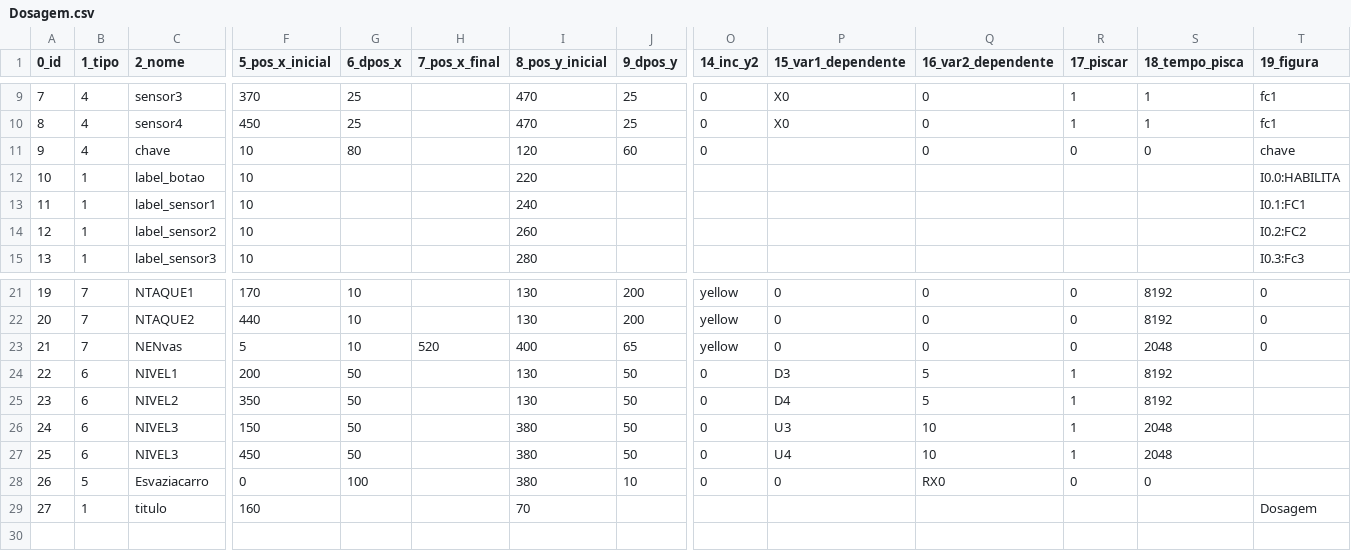
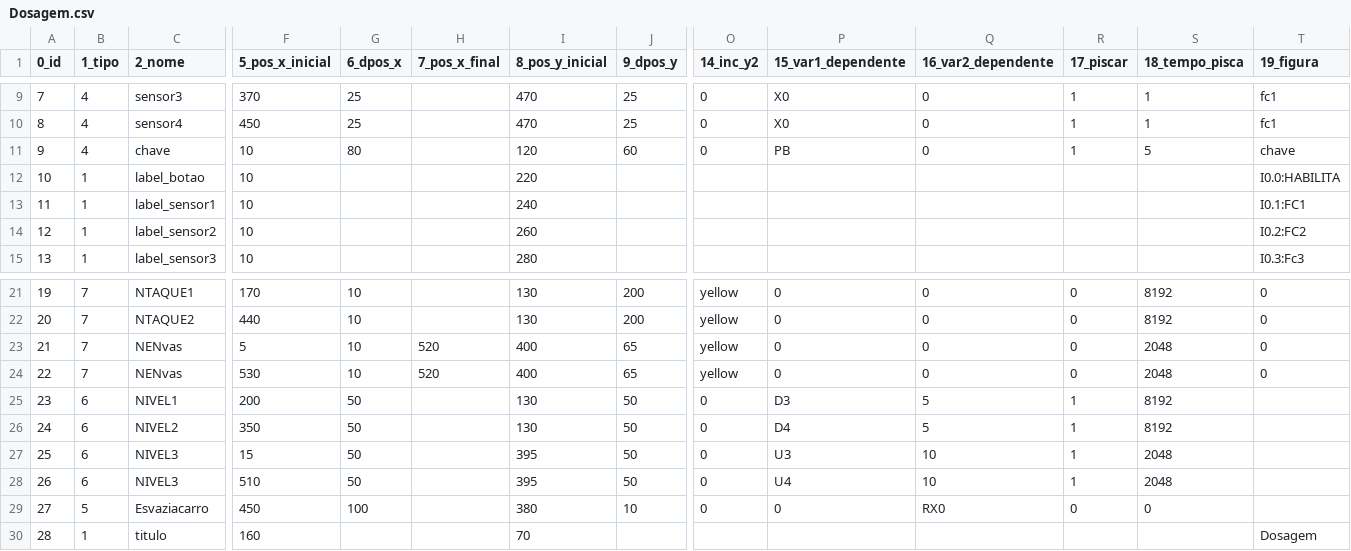
Before and after one commit to giovanisouza11/scriwebshow, a CSV file: scriweb/simulacao/Dosagem/Dosagem.csv, drawn as a sheet; only a part is shown, gaps mark what is left out; addresses are those after the commit; rows hold the shown columns only; the diff names each change by its address in the sheet, - before the commit and + after, or states it on an @@ line.

Commit message:
Add files via upload

```diff
--- a/scriweb/simulacao/Dosagem/Dosagem.csv
+++ b/scriweb/simulacao/Dosagem/Dosagem.csv
-P11 (15_var1_dependente): (empty)
+P11 (15_var1_dependente): PB
-R11 (17_piscar): 0
+R11 (17_piscar): 1
-S11 (18_tempo_pisca): 0
+S11 (18_tempo_pisca): 5
+row 24: 22 | 7 | NENvas | 530 | 10 | 520 | 400 | 65 | yellow | 0 | 0 | 0 | 2048 | 0
@@ column A (0_id) renumbered from row 25 down @@
-F27 (5_pos_x_inicial): 150
+F27 (5_pos_x_inicial): 15
-I27:I28 (8_pos_y_inicial): 380
+I27:I28 (8_pos_y_inicial): 395
-F28 (5_pos_x_inicial): 450
+F28 (5_pos_x_inicial): 510
-F29 (5_pos_x_inicial): 0
+F29 (5_pos_x_inicial): 450
```
